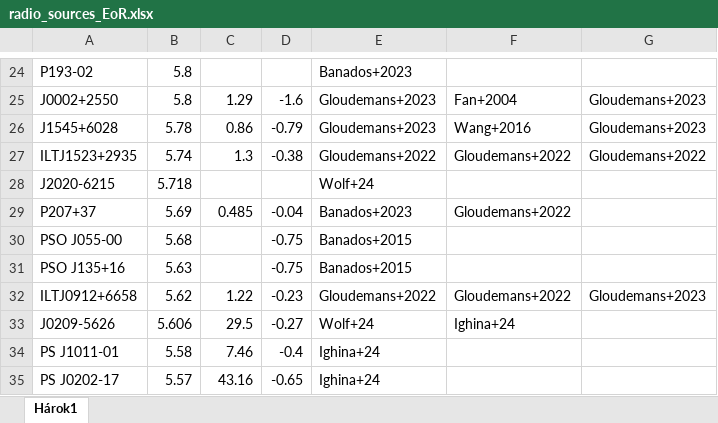
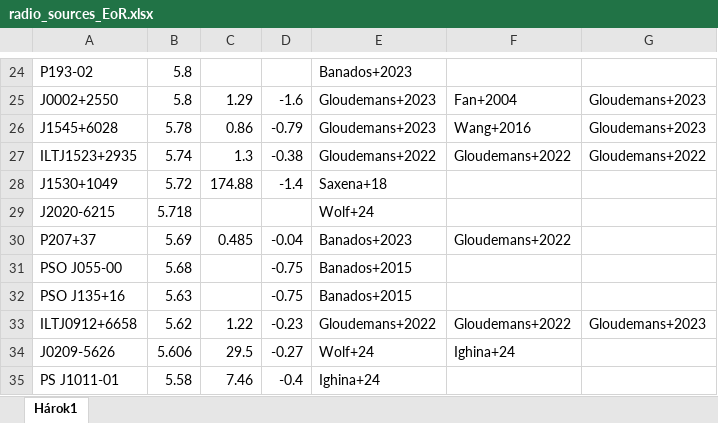
Before and after one commit to tomassoltinsky/tomassoltinsky.github.io, an Excel workbook: datasets/radio_sources_EoR.xlsx, sheet Hárok1, drawn as a sheet; only a part is shown, gaps mark what is left out; the shorter side is filled out with more unchanged rows; values as stored, in another font and other column widths than the file's, no borders; the diff names each change by its address in the sheet, - before the commit and + after, or states it on an @@ line.

Commit message:
Add files via upload

```diff
--- a/datasets/radio_sources_EoR.xlsx (sheet Hárok1)
+++ b/datasets/radio_sources_EoR.xlsx (sheet Hárok1)
+row 28: J1530+1049 | 5.72 | 174.88 | -1.4 | Saxena+18
```
